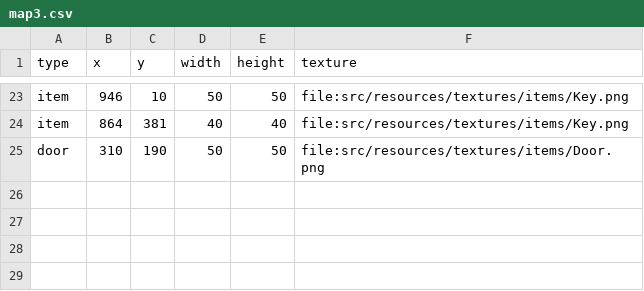
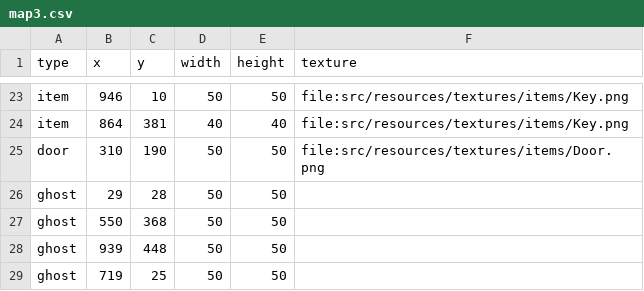
Before and after one commit to Loromy/Creepy-Property, a CSV file: src/resources/csv/maps/map3.csv, drawn as a sheet; only a part is shown, gaps mark what is left out.

```diff
--- a/src/resources/csv/maps/map3.csv
+++ b/src/resources/csv/maps/map3.csv
@@ -25 +25,5 @@ item,864,381,40,40,file:src/resources/textures/items/Key.png
 door,310,190,50,50,file:src/resources/textures/items/Door.png
+ghost,29,28,50,50,
+ghost,550,368,50,50,
+ghost,939,448,50,50,
+ghost,719,25,50,50,
```
Also changed, not shown: src/resources/csv/Save/spielstand.csv, src/resources/csv/maps/map2.csv, 27 other files.
